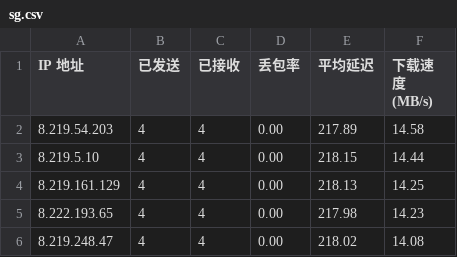
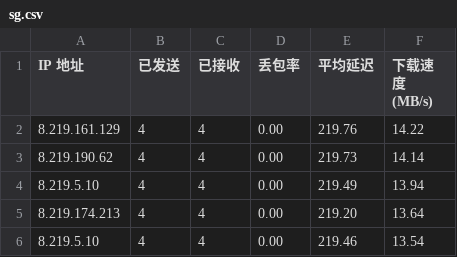
Before and after one commit to jackbrownsu/CFCDN-Auto, a CSV file: CloudflareST/sg.csv, drawn as a sheet.

```diff
--- a/CloudflareST/sg.csv
+++ b/CloudflareST/sg.csv
@@ -1,6 +1,6 @@
 IP 地址,已发送,已接收,丢包率,平均延迟,下载速度 (MB/s)
-8.219.54.203,4,4,0.00,217.89,14.58
-8.219.5.10,4,4,0.00,218.15,14.44
-8.219.161.129,4,4,0.00,218.13,14.25
-8.222.193.65,4,4,0.00,217.98,14.23
-8.219.248.47,4,4,0.00,218.02,14.08
+8.219.161.129,4,4,0.00,219.76,14.22
+8.219.190.62,4,4,0.00,219.73,14.14
+8.219.5.10,4,4,0.00,219.49,13.94
+8.219.174.213,4,4,0.00,219.20,13.64
+8.219.5.10,4,4,0.00,219.46,13.54
```
Also changed, not shown: 3 other files.
